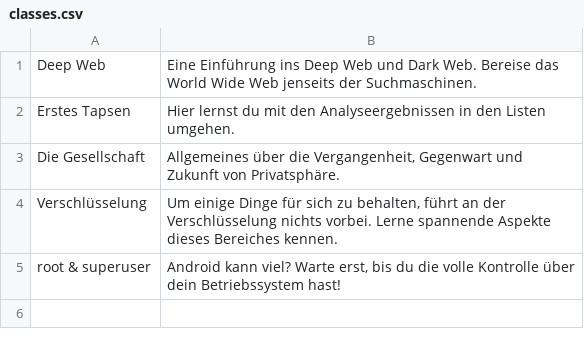
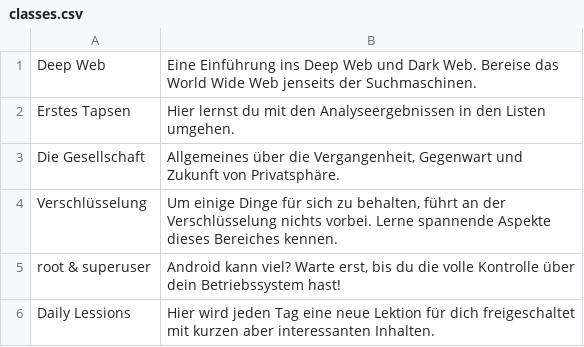
Before and after one commit to SecUSo/FoxIT, a CSV file: android/res/raw/classes.csv, drawn as a sheet.

```diff
--- a/android/res/raw/classes.csv
+++ b/android/res/raw/classes.csv
@@ -5 +5,2 @@ Verschlüsselung;Um einige Dinge für sich zu behalten, führt an der Verschlüs
 root & superuser;Android kann viel? Warte erst, bis du die volle Kontrolle über dein Betriebssystem hast!
+Daily Lessions;Hier wird jeden Tag eine neue Lektion für dich freigeschaltet mit kurzen aber interessanten Inhalten.
```
Also changed, not shown: android/res/raw/lektionen.csv, 5 other files.
